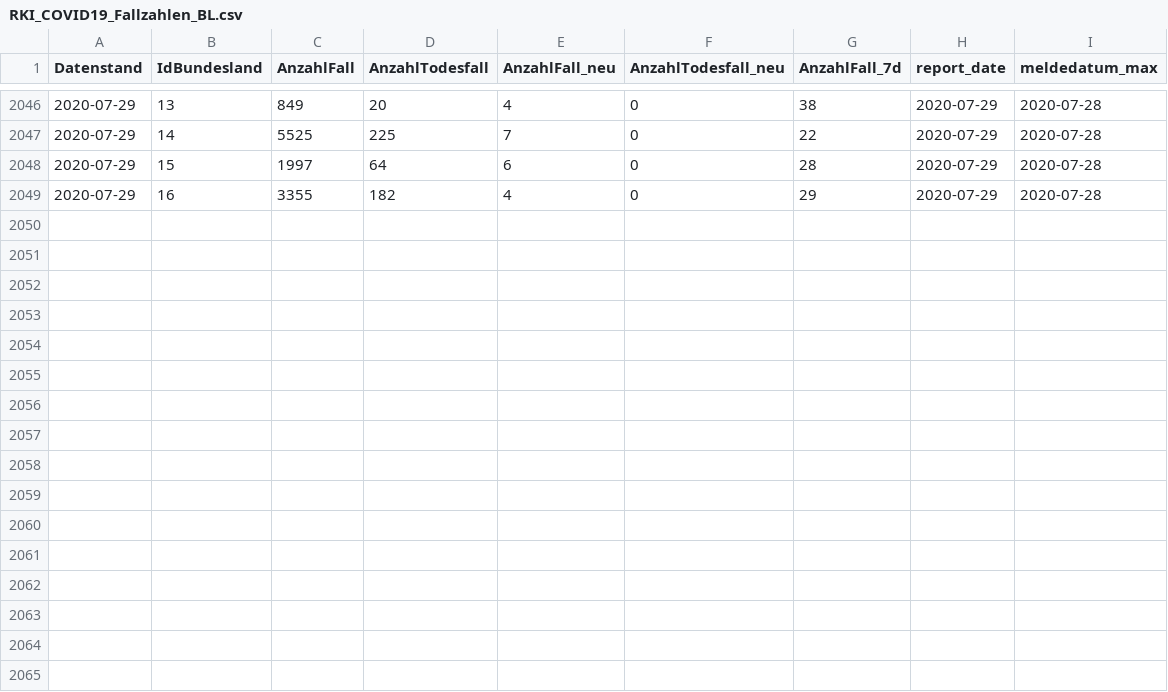
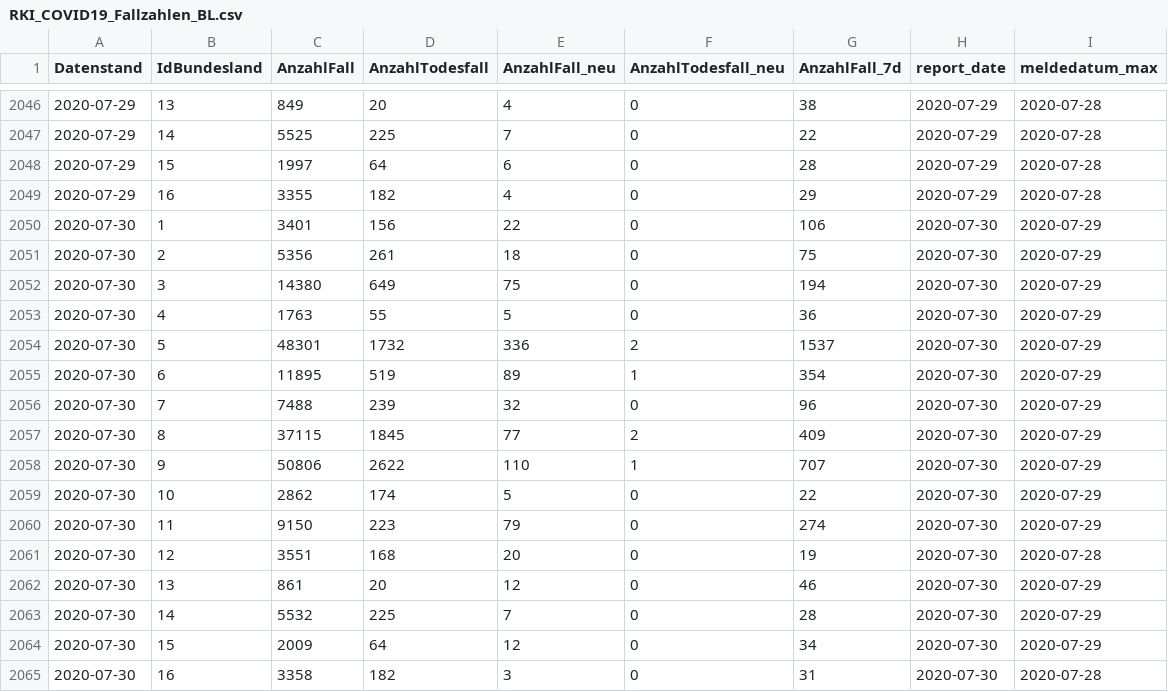
Before and after one commit to Rubber1Duck/RD_RKI_COVID19_DATA_NEW, a CSV file: Fallzahlen/RKI_COVID19_Fallzahlen_BL.csv, drawn as a sheet; only a part is shown, gaps mark what is left out; the diff names each change by its address in the sheet, - before the commit and + after, or states it on an @@ line.

```diff
--- a/Fallzahlen/RKI_COVID19_Fallzahlen_BL.csv
+++ b/Fallzahlen/RKI_COVID19_Fallzahlen_BL.csv
+row 2050: 2020-07-30 | 1 | 3401 | 156 | 22 | 0 | 106 | 2020-07-30 | 2020-07-29
+row 2051: 2020-07-30 | 2 | 5356 | 261 | 18 | 0 | 75 | 2020-07-30 | 2020-07-29
+row 2052: 2020-07-30 | 3 | 14380 | 649 | 75 | 0 | 194 | 2020-07-30 | 2020-07-29
+row 2053: 2020-07-30 | 4 | 1763 | 55 | 5 | 0 | 36 | 2020-07-30 | 2020-07-29
+row 2054: 2020-07-30 | 5 | 48301 | 1732 | 336 | 2 | 1537 | 2020-07-30 | 2020-07-29
+row 2055: 2020-07-30 | 6 | 11895 | 519 | 89 | 1 | 354 | 2020-07-30 | 2020-07-29
+row 2056: 2020-07-30 | 7 | 7488 | 239 | 32 | 0 | 96 | 2020-07-30 | 2020-07-29
+row 2057: 2020-07-30 | 8 | 37115 | 1845 | 77 | 2 | 409 | 2020-07-30 | 2020-07-29
+row 2058: 2020-07-30 | 9 | 50806 | 2622 | 110 | 1 | 707 | 2020-07-30 | 2020-07-29
+row 2059: 2020-07-30 | 10 | 2862 | 174 | 5 | 0 | 22 | 2020-07-30 | 2020-07-29
+row 2060: 2020-07-30 | 11 | 9150 | 223 | 79 | 0 | 274 | 2020-07-30 | 2020-07-29
+row 2061: 2020-07-30 | 12 | 3551 | 168 | 20 | 0 | 19 | 2020-07-30 | 2020-07-28
+row 2062: 2020-07-30 | 13 | 861 | 20 | 12 | 0 | 46 | 2020-07-30 | 2020-07-29
+row 2063: 2020-07-30 | 14 | 5532 | 225 | 7 | 0 | 28 | 2020-07-30 | 2020-07-29
+row 2064: 2020-07-30 | 15 | 2009 | 64 | 12 | 0 | 34 | 2020-07-30 | 2020-07-29
+row 2065: 2020-07-30 | 16 | 3358 | 182 | 3 | 0 | 31 | 2020-07-30 | 2020-07-28
```
Also changed, not shown: Fallzahlen/RKI_COVID19_Fallzahlen_00.csv, 21 other files.
